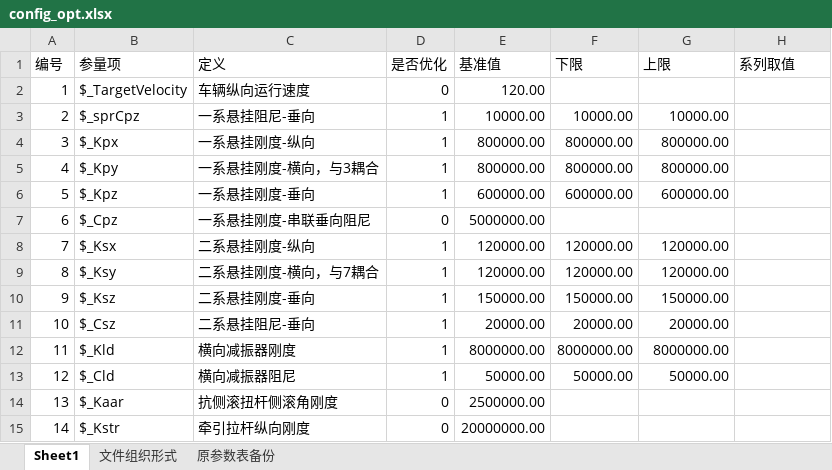
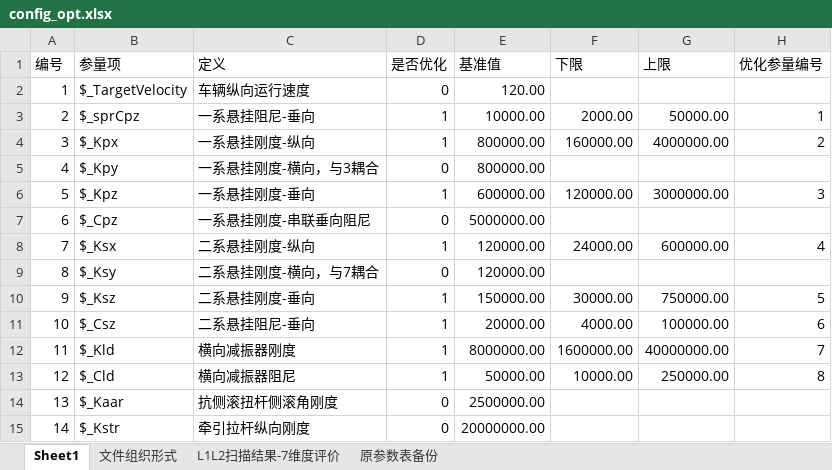
Before and after one commit to wenquantongxin/ParallelSweepSimpack, an Excel workbook: config_opt.xlsx, sheet Sheet1, drawn as a sheet; only a part is shown; values as stored, in another font and other column widths than the file's, no cell formats; the diff covers the shown part only; the diff names each change by its address in the sheet, - before the commit and + after, or states it on an @@ line.

```diff
--- a/config_opt.xlsx (sheet Sheet1)
+++ b/config_opt.xlsx (sheet Sheet1)
+sheet tab: L1L2扫描结果-7维度评价
-H1: 系列取值
+H1: 优化参量编号
-F3 (下限): 10000.00
+F3 (下限): 2000.00
-G3 (上限): 10000.00
+G3 (上限): 50000.00
-H3 (优化参量编号): (empty)
+H3 (优化参量编号): 1
-F4 (下限): 800000.00
+F4 (下限): 160000.00
-G4 (上限): 800000.00
+G4 (上限): 4000000.00
-H4 (优化参量编号): (empty)
+H4 (优化参量编号): 2
-D5 (是否优化): 1
+D5 (是否优化): 0
-F5 (下限): 800000.00
+F5 (下限): (empty)
-G5 (上限): 800000.00
+G5 (上限): (empty)
-F6 (下限): 600000.00
+F6 (下限): 120000.00
-G6 (上限): 600000.00
+G6 (上限): 3000000.00
-H6 (优化参量编号): (empty)
+H6 (优化参量编号): 3
-F8 (下限): 120000.00
+F8 (下限): 24000.00
-G8 (上限): 120000.00
+G8 (上限): 600000.00
-H8 (优化参量编号): (empty)
+H8 (优化参量编号): 4
-D9 (是否优化): 1
+D9 (是否优化): 0
-F9 (下限): 120000.00
+F9 (下限): (empty)
-G9 (上限): 120000.00
+G9 (上限): (empty)
-F10 (下限): 150000.00
+F10 (下限): 30000.00
-G10 (上限): 150000.00
+G10 (上限): 750000.00
-H10 (优化参量编号): (empty)
+H10 (优化参量编号): 5
-F11 (下限): 20000.00
+F11 (下限): 4000.00
-G11 (上限): 20000.00
+G11 (上限): 100000.00
-H11 (优化参量编号): (empty)
+H11 (优化参量编号): 6
-F12 (下限): 8000000.00
+F12 (下限): 1600000.00
-G12 (上限): 8000000.00
+G12 (上限): 40000000.00
-H12 (优化参量编号): (empty)
+H12 (优化参量编号): 7
-F13 (下限): 50000.00
+F13 (下限): 10000.00
-G13 (上限): 50000.00
+G13 (上限): 250000.00
-H13 (优化参量编号): (empty)
+H13 (优化参量编号): 8
```
Also changed, not shown: 8 edited cells elsewhere in this sheet, cell formats, charts or pictures, 11 other files.
